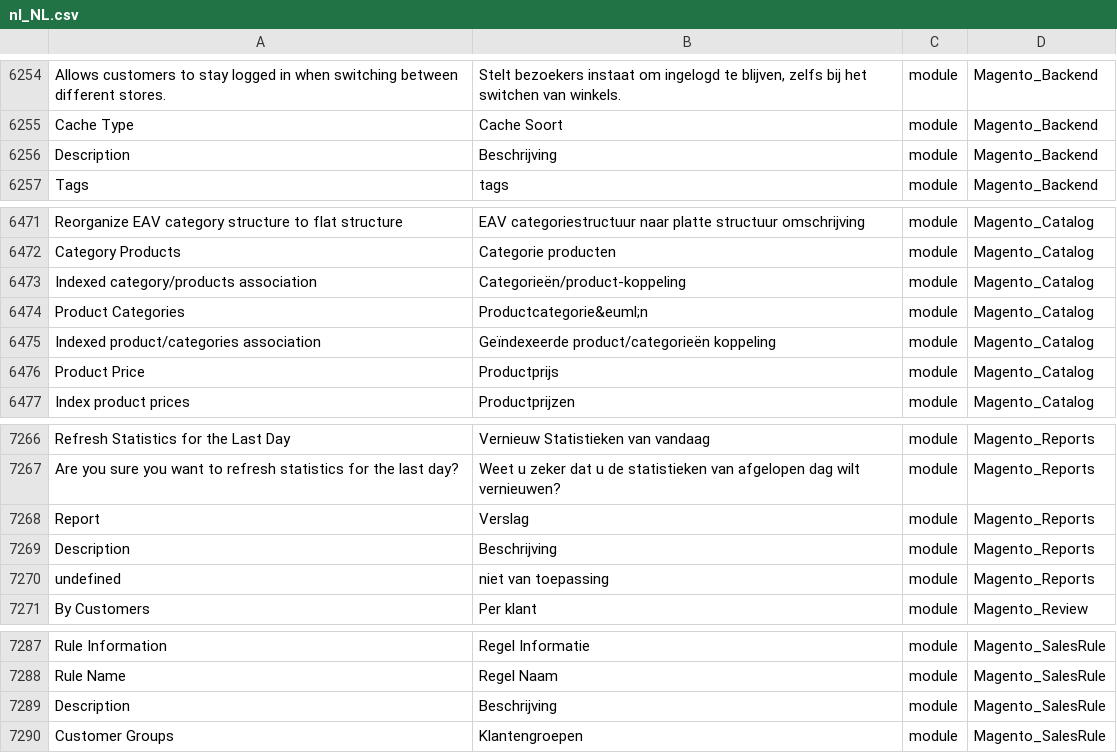
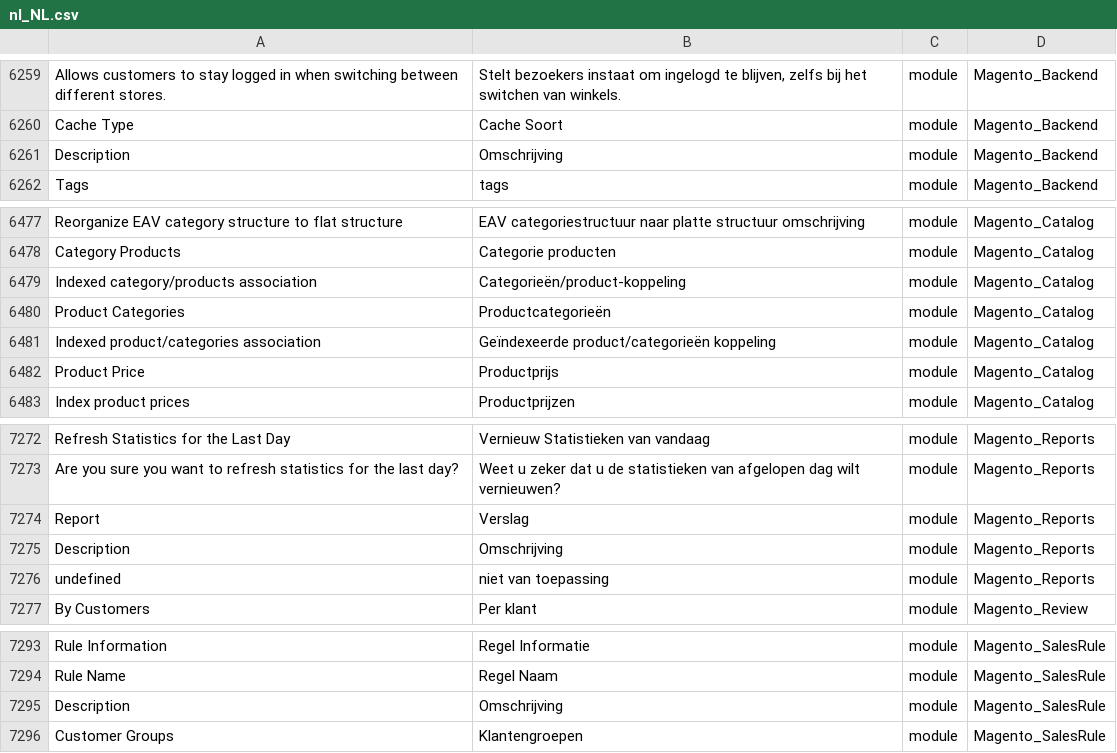
Before and after one commit to Magento2Translations/language_nl_nl, a CSV file: nl_NL.csv, drawn as a sheet; only a part is shown, gaps mark what is left out; addresses are those after the commit; the diff covers the shown part only; the diff names each change by its address in the sheet, - before the commit and + after, or states it on an @@ line.

```diff
--- a/nl_NL.csv
+++ b/nl_NL.csv
-B6261: Beschrijving
+B6261: Omschrijving
-B6480: Productcategorie&euml;n
+B6480: Productcategorieën
-B7275: Beschrijving
+B7275: Omschrijving
-B7295: Beschrijving
+B7295: Omschrijving
```
Also changed, not shown: 6 added rows and 5 edited cells elsewhere in this file, 1 other file.
